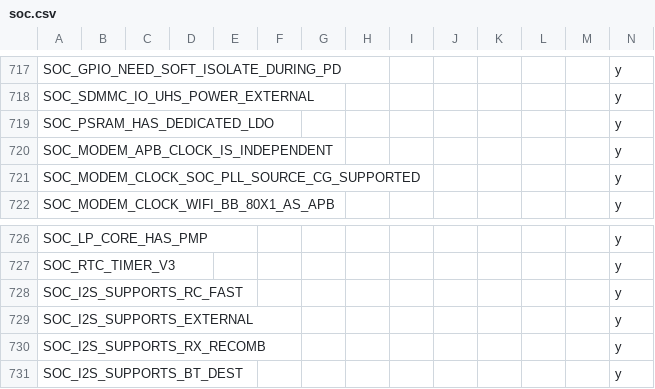
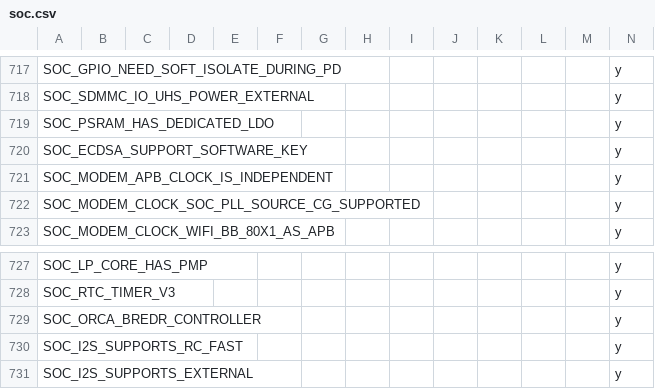
Before and after one commit to tanakamasayuki/ESP-IDF-SoC-Check, a CSV file: soc.csv, drawn as a sheet; only a part is shown, gaps mark what is left out; the shorter side is filled out with more unchanged rows; rows hold the shown columns only; the diff names each change by its address in the sheet, - before the commit and + after, or states it on an @@ line.

```diff
--- a/soc.csv
+++ b/soc.csv
+row 720: SOC_ECDSA_SUPPORT_SOFTWARE_KEY |  |  |  |  |  |  |  |  |  |  |  |  | y
+row 729: SOC_ORCA_BREDR_CONTROLLER |  |  |  |  |  |  |  |  |  |  |  |  | y
```
Also changed, not shown: 1 other file.
